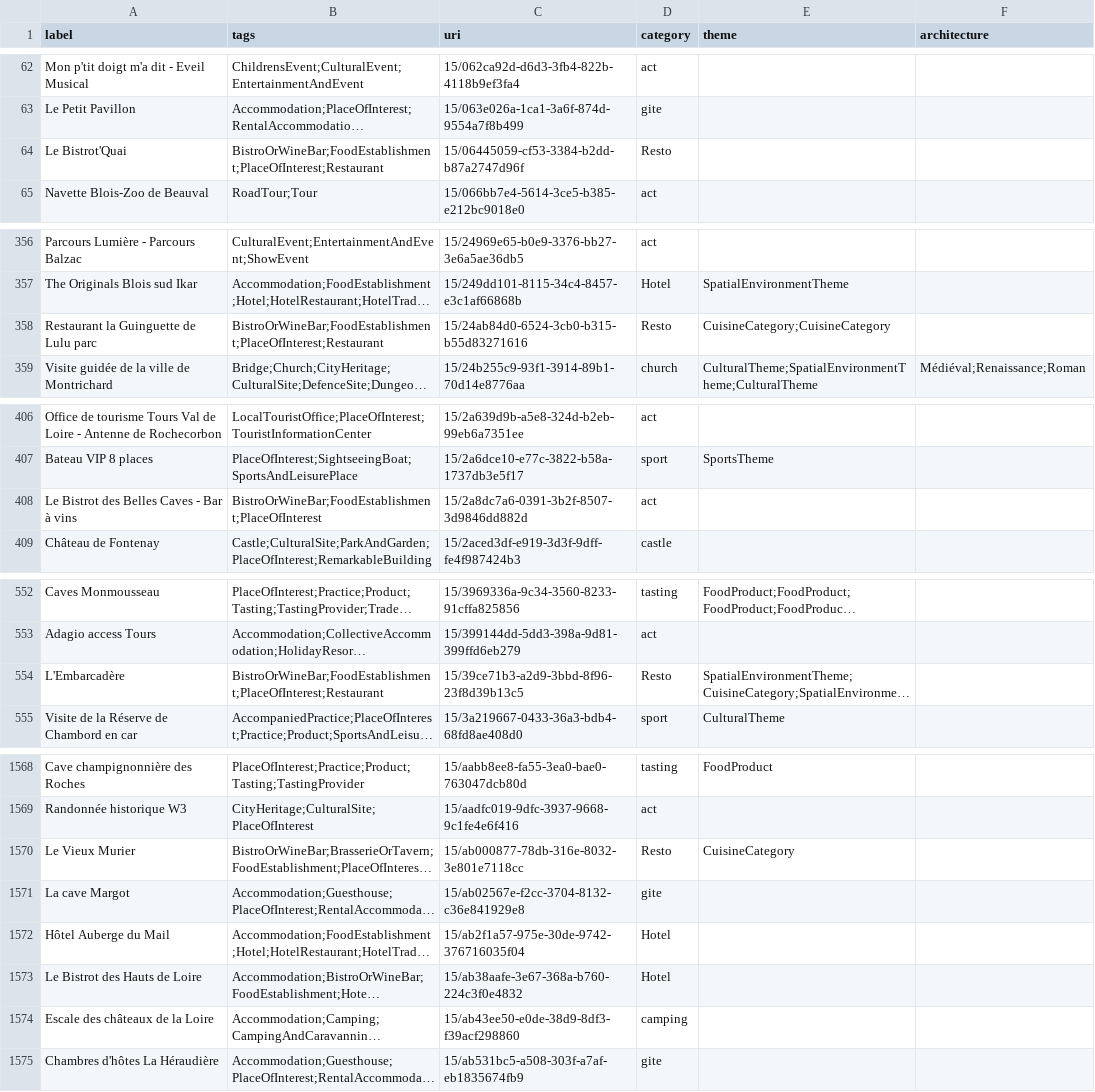
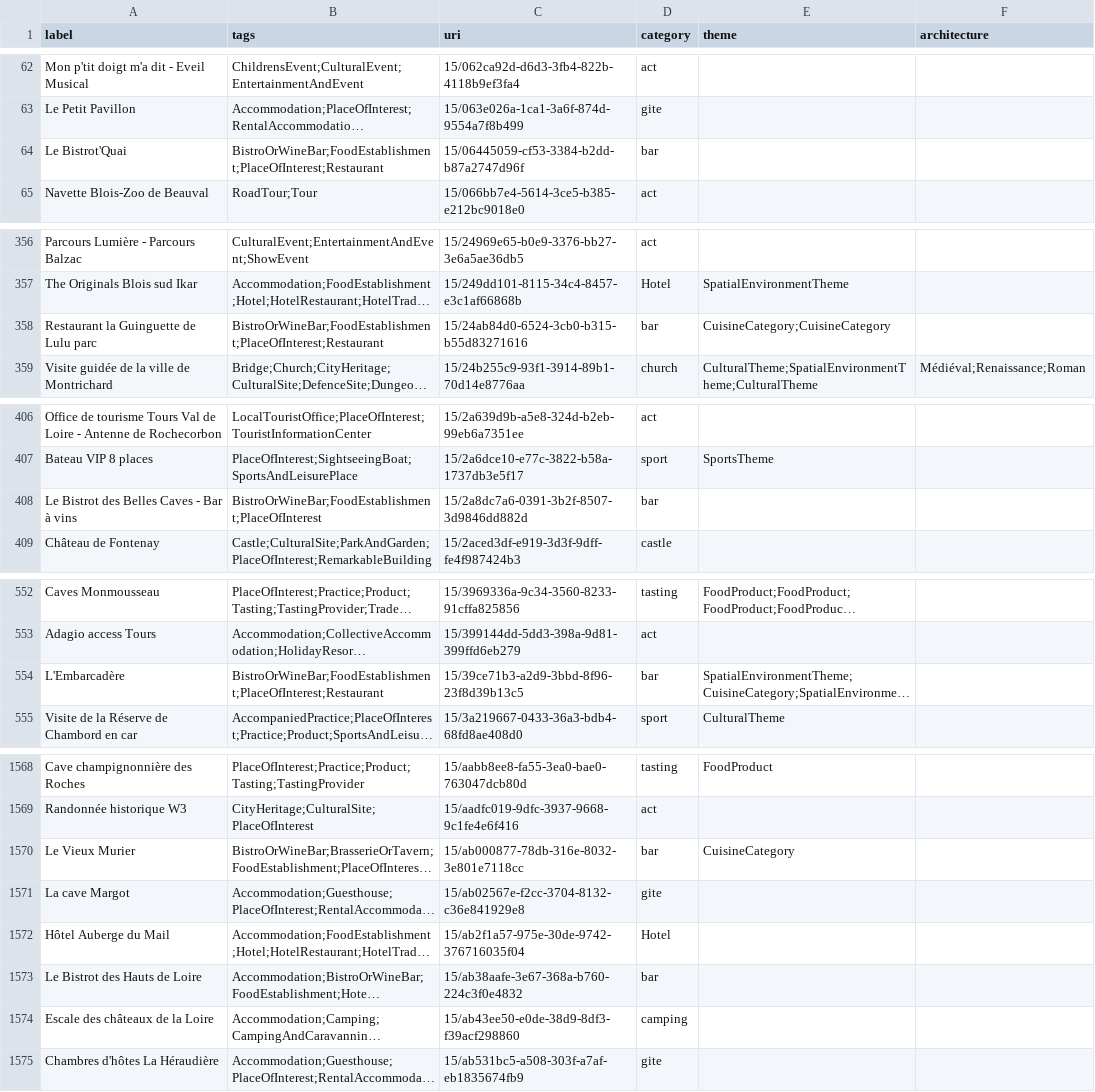
Before and after one commit to AlexChanson/Datatourisme_CED, a CSV file: data/output.csv, drawn as a sheet; only a part is shown, gaps mark what is left out; long unchanged cells end in …; the diff covers the shown part only; the diff names each change by its address in the sheet, - before the commit and + after, or states it on an @@ line.

```diff
--- a/data/output.csv
+++ b/data/output.csv
-D64 (category): Resto
+D64 (category): bar
-D358 (category): Resto
+D358 (category): bar
-D408 (category): act
+D408 (category): bar
-D554 (category): Resto
+D554 (category): bar
-D1570 (category): Resto
+D1570 (category): bar
-D1573 (category): Hotel
+D1573 (category): bar
```
Also changed, not shown: 23 edited cells elsewhere in this file, 1 other file.
